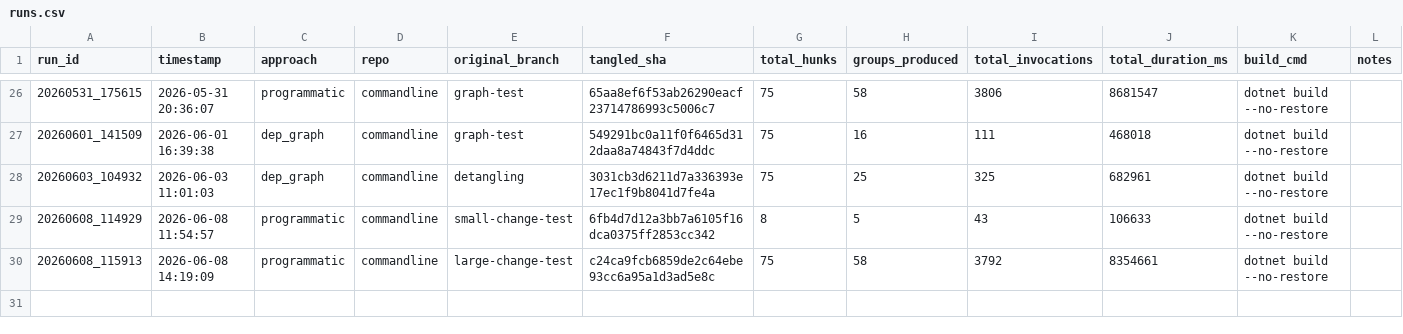
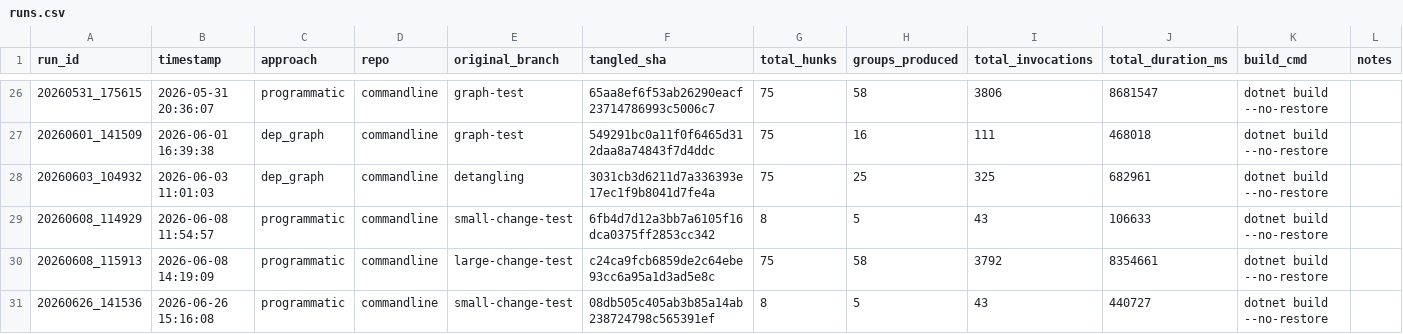
Before and after one commit to eline00/msc-thesis, a CSV file: autocommit/results/runs.csv, drawn as a sheet; only a part is shown, gaps mark what is left out.

```diff
--- a/autocommit/results/runs.csv
+++ b/autocommit/results/runs.csv
@@ -30 +30,2 @@ run_id,timestamp,approach,repo,original_branch,tangled_sha,total_hunks,groups_pr
 20260608_115913,2026-06-08 14:19:09,programmatic,commandline,large-change-test,c24ca9fcb6859de2c64ebe93cc6a95a1d3ad5e8c,75,58,3792,8354661,dotnet build --no-restore,
+20260626_141536,2026-06-26 15:16:08,programmatic,commandline,small-change-test,08db505c405ab3b85a14ab238724798c565391ef,8,5,43,440727,dotnet build --no-restore,
```
Also changed, not shown: autocommit/results/groups.csv, 17 other files.
